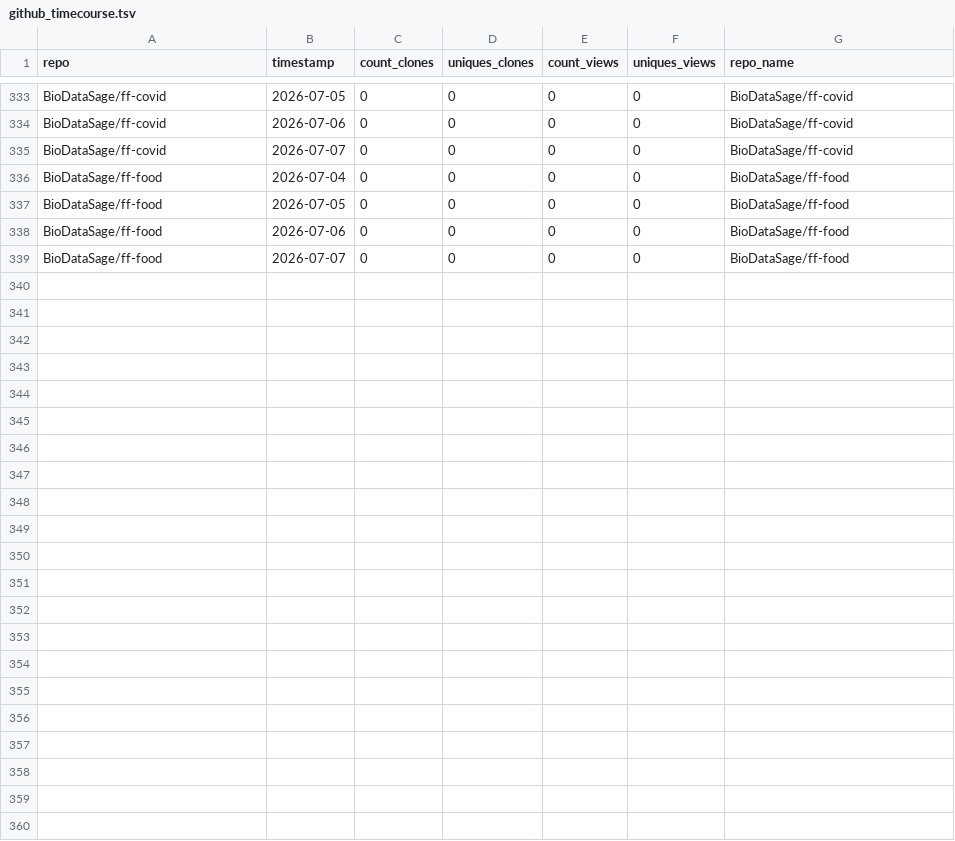
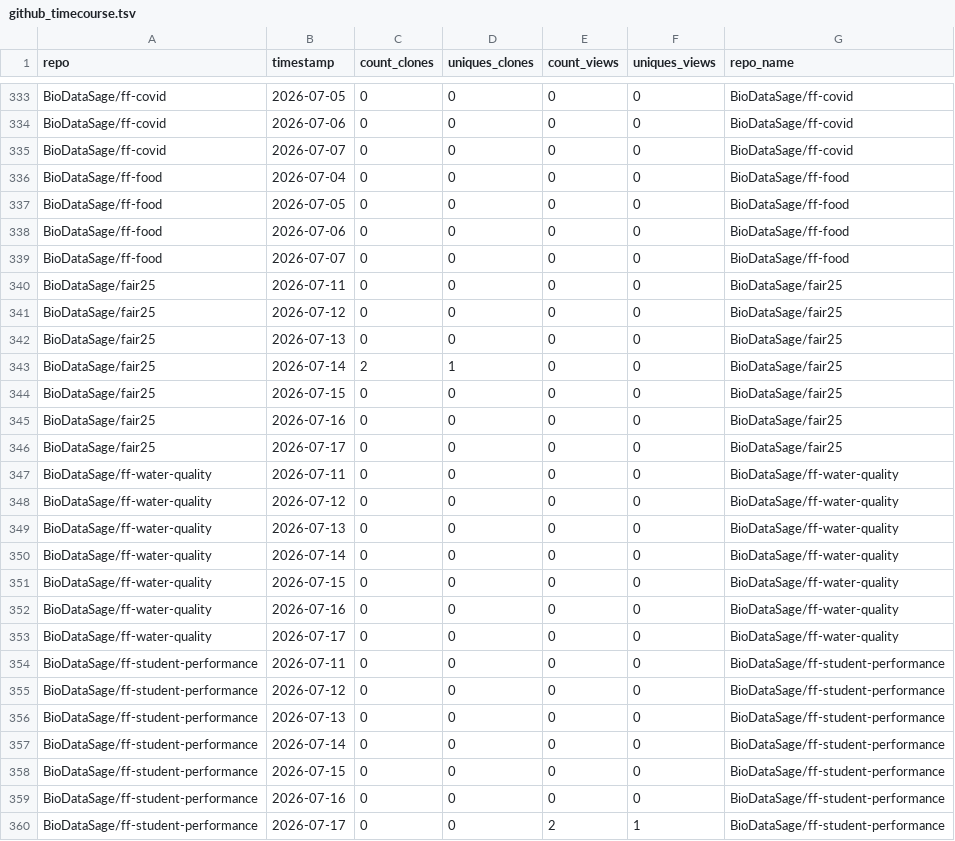
Before and after one commit to BioDataSage/fair25_metrics, a TSV file: metricminer_data/github/github_timecourse.tsv, drawn as a sheet; only a part is shown, gaps mark what is left out.

```diff
--- a/metricminer_data/github/github_timecourse.tsv
+++ b/metricminer_data/github/github_timecourse.tsv
@@ -339 +339,22 @@ BioDataSage/ff-food	2026-07-06	0	0	0	0	BioDataSage/ff-food
 BioDataSage/ff-food	2026-07-07	0	0	0	0	BioDataSage/ff-food
+BioDataSage/fair25	2026-07-11	0	0	0	0	BioDataSage/fair25
+BioDataSage/fair25	2026-07-12	0	0	0	0	BioDataSage/fair25
+BioDataSage/fair25	2026-07-13	0	0	0	0	BioDataSage/fair25
+BioDataSage/fair25	2026-07-14	2	1	0	0	BioDataSage/fair25
+BioDataSage/fair25	2026-07-15	0	0	0	0	BioDataSage/fair25
+BioDataSage/fair25	2026-07-16	0	0	0	0	BioDataSage/fair25
+BioDataSage/fair25	2026-07-17	0	0	0	0	BioDataSage/fair25
+BioDataSage/ff-water-quality	2026-07-11	0	0	0	0	BioDataSage/ff-water-quality
+BioDataSage/ff-water-quality	2026-07-12	0	0	0	0	BioDataSage/ff-water-quality
+BioDataSage/ff-water-quality	2026-07-13	0	0	0	0	BioDataSage/ff-water-quality
+BioDataSage/ff-water-quality	2026-07-14	0	0	0	0	BioDataSage/ff-water-quality
+BioDataSage/ff-water-quality	2026-07-15	0	0	0	0	BioDataSage/ff-water-quality
+BioDataSage/ff-water-quality	2026-07-16	0	0	0	0	BioDataSage/ff-water-quality
+BioDataSage/ff-water-quality	2026-07-17	0	0	0	0	BioDataSage/ff-water-quality
+BioDataSage/ff-student-performance	2026-07-11	0	0	0	0	BioDataSage/ff-student-performance
+BioDataSage/ff-student-performance	2026-07-12	0	0	0	0	BioDataSage/ff-student-performance
+BioDataSage/ff-student-performance	2026-07-13	0	0	0	0	BioDataSage/ff-student-performance
+BioDataSage/ff-student-performance	2026-07-14	0	0	0	0	BioDataSage/ff-student-performance
+BioDataSage/ff-student-performance	2026-07-15	0	0	0	0	BioDataSage/ff-student-performance
+BioDataSage/ff-student-performance	2026-07-16	0	0	0	0	BioDataSage/ff-student-performance
+BioDataSage/ff-student-performance	2026-07-17	0	0	2	1	BioDataSage/ff-student-performance
```
